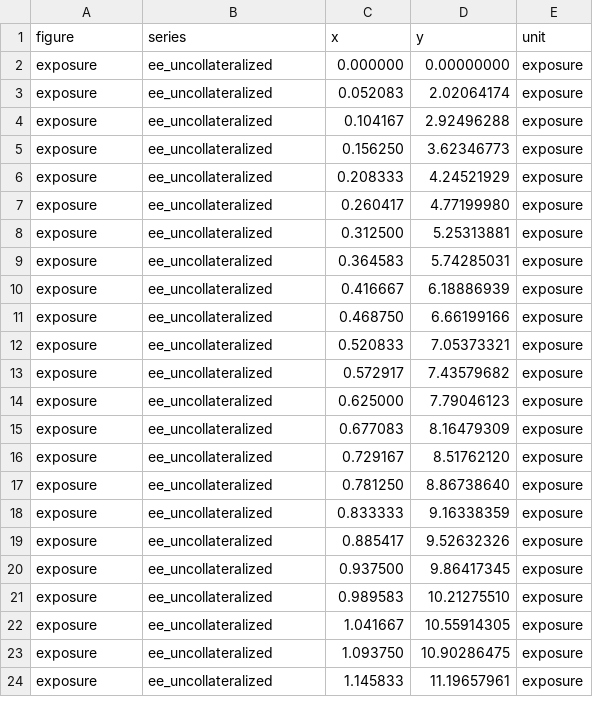
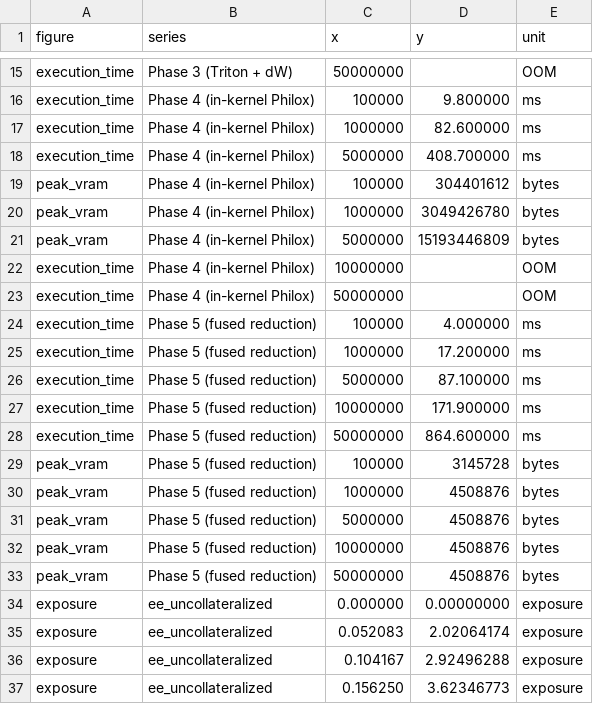
Before and after one commit to Rookie-25/MTP_THESIS, a CSV file: figures/figure_data.csv, drawn as a sheet; only a part is shown, gaps mark what is left out; the shorter side is filled out with more unchanged rows; the diff covers the shown part only.

Commit message:
fix CUDA device bug, add Chebyshev local-vol kernel, generate real benchmark figures

```diff
--- a/figures/figure_data.csv
+++ b/figures/figure_data.csv
@@ -2 +15,20 @@ figure,series,x,y,unit
+execution_time,Phase 3 (Triton + dW),50000000,,OOM
+execution_time,Phase 4 (in-kernel Philox),100000,9.800000,ms
+execution_time,Phase 4 (in-kernel Philox),1000000,82.600000,ms
+execution_time,Phase 4 (in-kernel Philox),5000000,408.700000,ms
+peak_vram,Phase 4 (in-kernel Philox),100000,304401612,bytes
+peak_vram,Phase 4 (in-kernel Philox),1000000,3049426780,bytes
+peak_vram,Phase 4 (in-kernel Philox),5000000,15193446809,bytes
+execution_time,Phase 4 (in-kernel Philox),10000000,,OOM
+execution_time,Phase 4 (in-kernel Philox),50000000,,OOM
+execution_time,Phase 5 (fused reduction),100000,4.000000,ms
+execution_time,Phase 5 (fused reduction),1000000,17.200000,ms
+execution_time,Phase 5 (fused reduction),5000000,87.100000,ms
+execution_time,Phase 5 (fused reduction),10000000,171.900000,ms
+execution_time,Phase 5 (fused reduction),50000000,864.600000,ms
+peak_vram,Phase 5 (fused reduction),100000,3145728,bytes
+peak_vram,Phase 5 (fused reduction),1000000,4508876,bytes
+peak_vram,Phase 5 (fused reduction),5000000,4508876,bytes
+peak_vram,Phase 5 (fused reduction),10000000,4508876,bytes
+peak_vram,Phase 5 (fused reduction),50000000,4508876,bytes
 exposure,ee_uncollateralized,0.000000,0.00000000,exposure
```
Also changed, not shown: 13 added rows elsewhere in this file, 11 other files.
